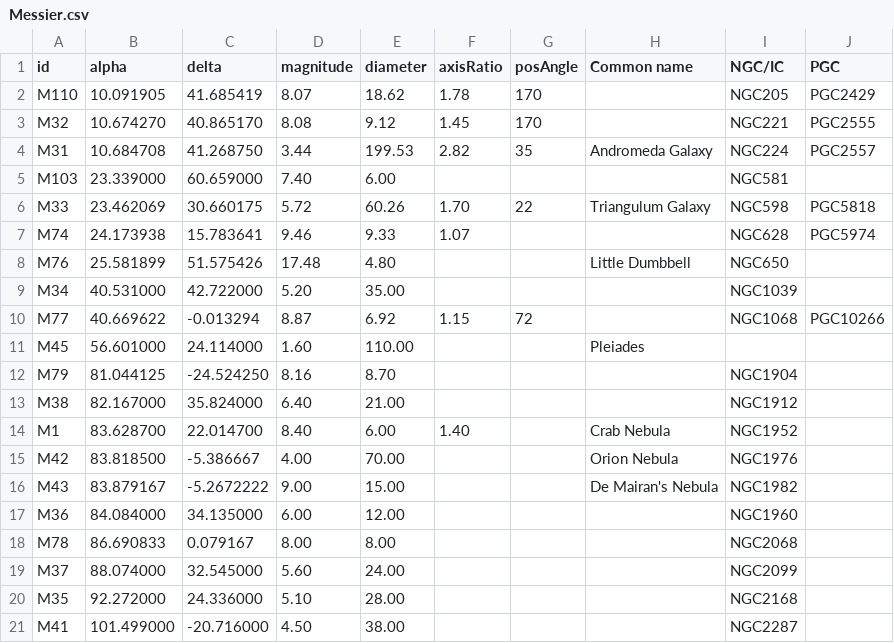
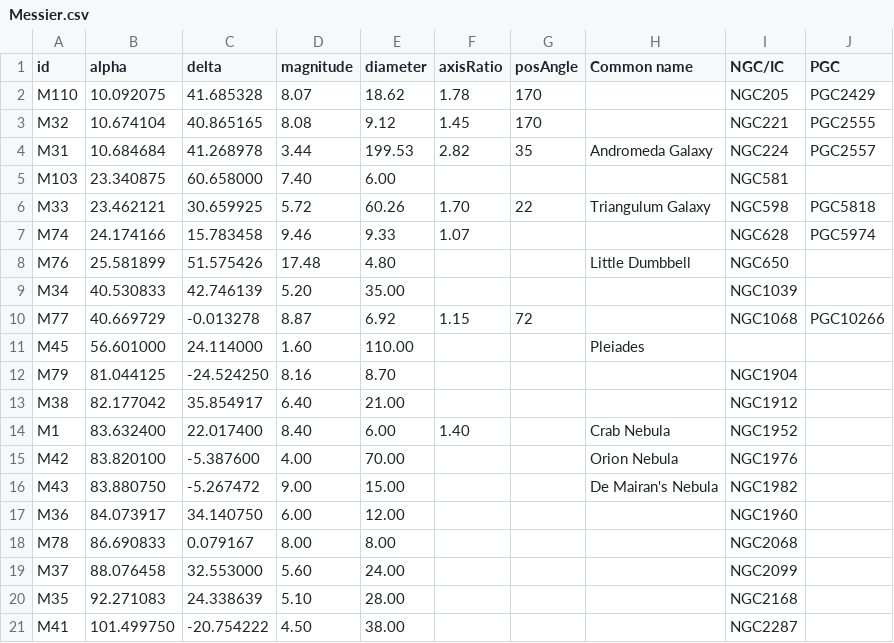
Before and after one commit to scottstirling/AnnotateImageExt, a CSV file: src/scripts/AnnotateImageExt/ext/catalogs/Messier.csv, drawn as a sheet; only a part is shown; the diff covers the shown part only.

Commit message:
Still work to do to sort out best diameters for some of the Collinder objects without NGC/IC peers.  Various values from recent studies using Gaia2 and Gaia3 data.
Updating Messier.csv from PixInisght with coordinates updates.  Noticed that M39 was off quite a bit with the older PixInsight 1.9.4 the other day.  Checked 1.9.6 and there are several coordinates updates for different Messier objects.

```diff
--- a/src/scripts/AnnotateImageExt/ext/catalogs/Messier.csv
+++ b/src/scripts/AnnotateImageExt/ext/catalogs/Messier.csv
@@ -1,21 +1,21 @@
 id,alpha,delta,magnitude,diameter,axisRatio,posAngle,Common name,NGC/IC,PGC
-M110,10.091905,41.685419,8.07,18.62,1.78,170,,NGC205,PGC2429
-M32,10.674270,40.865170,8.08,9.12,1.45,170,,NGC221,PGC2555
-M31,10.684708,41.268750,3.44,199.53,2.82,35,Andromeda Galaxy,NGC224,PGC2557
-M103,23.339000,60.659000,7.40,6.00,,,,NGC581,
-M33,23.462069,30.660175,5.72,60.26,1.70,22,Triangulum Galaxy,NGC598,PGC5818
-M74,24.173938,15.783641,9.46,9.33,1.07,,,NGC628,PGC5974
+M110,10.092075,41.685328,8.07,18.62,1.78,170,,NGC205,PGC2429
+M32,10.674104,40.865165,8.08,9.12,1.45,170,,NGC221,PGC2555
+M31,10.684684,41.268978,3.44,199.53,2.82,35,Andromeda Galaxy,NGC224,PGC2557
+M103,23.340875,60.658000,7.40,6.00,,,,NGC581,
+M33,23.462121,30.659925,5.72,60.26,1.70,22,Triangulum Galaxy,NGC598,PGC5818
+M74,24.174166,15.783458,9.46,9.33,1.07,,,NGC628,PGC5974
 M76,25.581899,51.575426,17.48,4.80,,,Little Dumbbell,NGC650,
-M34,40.531000,42.722000,5.20,35.00,,,,NGC1039,
-M77,40.669622,-0.013294,8.87,6.92,1.15,72,,NGC1068,PGC10266
+M34,40.530833,42.746139,5.20,35.00,,,,NGC1039,
+M77,40.669729,-0.013278,8.87,6.92,1.15,72,,NGC1068,PGC10266
 M45,56.601000,24.114000,1.60,110.00,,,Pleiades,,
 M79,81.044125,-24.524250,8.16,8.70,,,,NGC1904,
-M38,82.167000,35.824000,6.40,21.00,,,,NGC1912,
-M1,83.628700,22.014700,8.40,6.00,1.40,,Crab Nebula,NGC1952,
-M42,83.818500,-5.386667,4.00,70.00,,,Orion Nebula,NGC1976,
-M43,83.879167,-5.2672222,9.00,15.00,,,De Mairan's Nebula,NGC1982,
-M36,84.084000,34.135000,6.00,12.00,,,,NGC1960,
+M38,82.177042,35.854917,6.40,21.00,,,,NGC1912,
+M1,83.632400,22.017400,8.40,6.00,1.40,,Crab Nebula,NGC1952,
+M42,83.820100,-5.387600,4.00,70.00,,,Orion Nebula,NGC1976,
+M43,83.880750,-5.267472,9.00,15.00,,,De Mairan's Nebula,NGC1982,
+M36,84.073917,34.140750,6.00,12.00,,,,NGC1960,
 M78,86.690833,0.079167,8.00,8.00,,,,NGC2068,
-M37,88.074000,32.545000,5.60,24.00,,,,NGC2099,
-M35,92.272000,24.336000,5.10,28.00,,,,NGC2168,
-M41,101.499000,-20.716000,4.50,38.00,,,,NGC2287,
+M37,88.076458,32.553000,5.60,24.00,,,,NGC2099,
+M35,92.271083,24.338639,5.10,28.00,,,,NGC2168,
+M41,101.499750,-20.754222,4.50,38.00,,,,NGC2287,
```
Also changed, not shown: 115 edited cells elsewhere in this file, src/scripts/AnnotateImageExt/ext/catalogs/Collinder-Open-Clusters-1931-for-PixInsight.csv.
